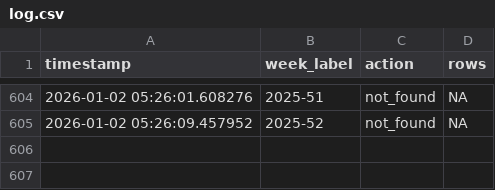
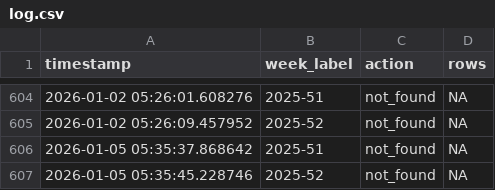
Before and after one commit to ryomakom/infectious_diseases_trend, a CSV file: logs/log.csv, drawn as a sheet; only a part is shown, gaps mark what is left out.

```diff
--- a/logs/log.csv
+++ b/logs/log.csv
@@ -605 +605,3 @@ timestamp,week_label,action,rows
 2026-01-02 05:26:09.457952,2025-52,not_found,NA
+2026-01-05 05:35:37.868642,2025-51,not_found,NA
+2026-01-05 05:35:45.228746,2025-52,not_found,NA
```
